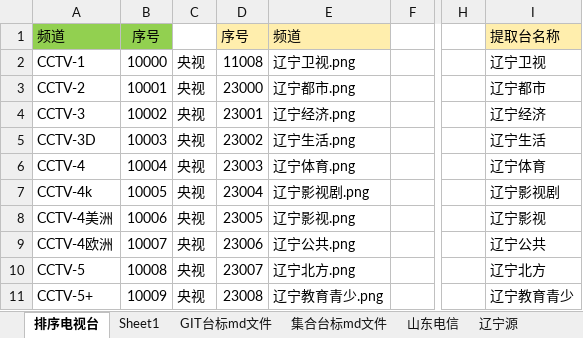
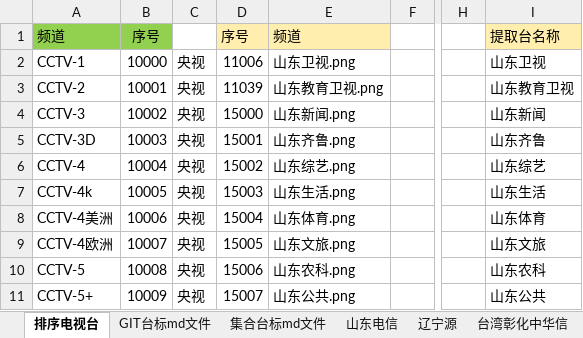
Before and after one commit to xiaolvdouya/TV-LOGO, an Excel workbook: A编辑用文件/直播源排序md.xlsx, sheet 排序电视台, drawn as a sheet; only a part is shown, gaps mark what is left out; values as stored, in another font and other column widths than the file's, no borders; conditional formats not drawn; the diff covers the shown part only; the diff names each change by its address in the sheet, - before the commit and + after, or states it on an @@ line.

```diff
--- a/A编辑用文件/直播源排序md.xlsx (sheet 排序电视台)
+++ b/A编辑用文件/直播源排序md.xlsx (sheet 排序电视台)
-D2: 11008
+D2: 11006
-E2: 辽宁卫视.png
+E2: 山东卫视.png
-I2: 辽宁卫视
+I2: 山东卫视
-D3: 23000
+D3: 11039
-E3: 辽宁都市.png
+E3: 山东教育卫视.png
-I3: 辽宁都市
+I3: 山东教育卫视
-D4: 23001
+D4: 15000
-E4: 辽宁经济.png
+E4: 山东新闻.png
-I4: 辽宁经济
+I4: 山东新闻
-D5: 23002
+D5: 15001
-E5: 辽宁生活.png
+E5: 山东齐鲁.png
-I5: 辽宁生活
+I5: 山东齐鲁
-D6: 23003
+D6: 15002
-E6: 辽宁体育.png
+E6: 山东综艺.png
-I6: 辽宁体育
+I6: 山东综艺
-D7: 23004
+D7: 15003
-E7: 辽宁影视剧.png
+E7: 山东生活.png
-I7: 辽宁影视剧
+I7: 山东生活
-D8: 23005
+D8: 15004
-E8: 辽宁影视.png
+E8: 山东体育.png
-I8: 辽宁影视
+I8: 山东体育
-D9: 23006
+D9: 15005
-E9: 辽宁公共.png
+E9: 山东文旅.png
-I9: 辽宁公共
+I9: 山东文旅
-D10: 23007
+D10: 15006
-E10: 辽宁北方.png
+E10: 山东农科.png
-I10: 辽宁北方
+I10: 山东农科
-D11: 23008
+D11: 15007
-E11: 辽宁教育青少.png
+E11: 山东公共.png
-I11: 辽宁教育青少
+I11: 山东公共
```
Also changed, not shown: 1 added row, 1 removed row, 1060 edited cells and cell formats elsewhere in this sheet, sheet GIT台标md文件, sheet 集合台标md文件, other sheet tabs, hidden cells, 1 other file.
